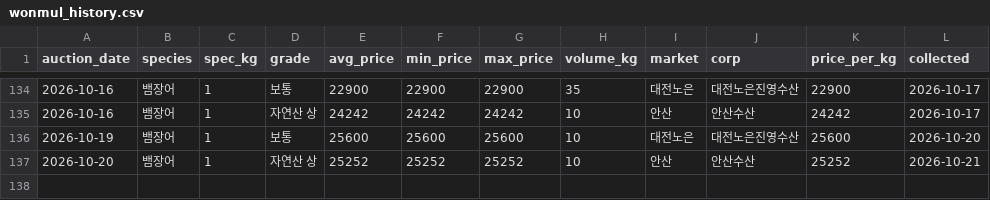
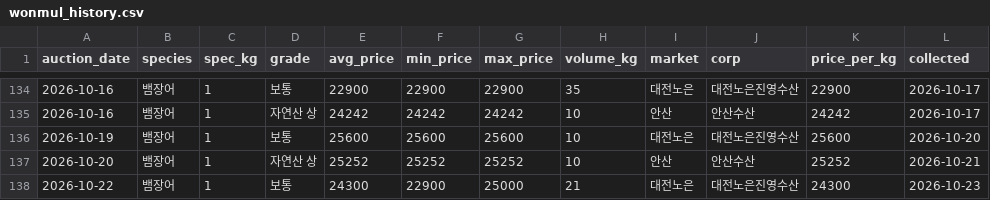
Before and after one commit to hokki-sys/-1, a CSV file: tracker/wonmul_history.csv, drawn as a sheet; only a part is shown, gaps mark what is left out.

```diff
--- a/tracker/wonmul_history.csv
+++ b/tracker/wonmul_history.csv
@@ -137 +137,2 @@
 2026-10-20,뱀장어,1,자연산 상,25252,25252,25252,10,안산,안산수산,25252,2026-10-21
+2026-10-22,뱀장어,1,보통,24300,22900,25000,21,대전노은,대전노은진영수산,24300,2026-10-23
```
Also changed, not shown: tracker/price_history.csv.
